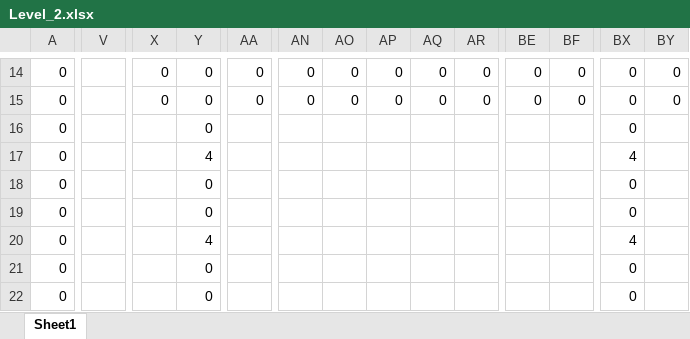
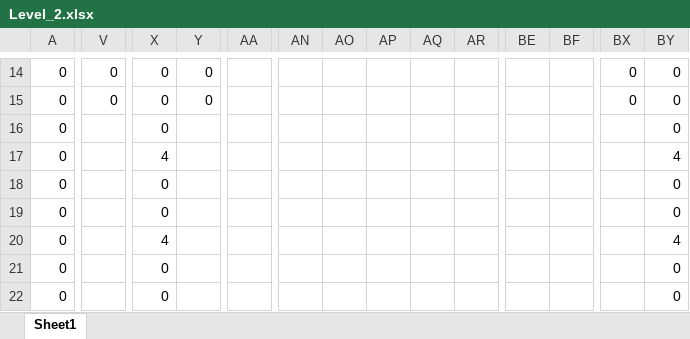
Before and after one commit to wizgame2023/DoctorRemote_a, an Excel workbook: media/Levels/Level_2.xlsx, sheet Sheet1, drawn as a sheet; only a part is shown, gaps mark what is left out; values as stored, in another font and other column widths than the file's, no cell formats; the diff covers the shown part only; the diff names each change by its address in the sheet, - before the commit and + after, or states it on an @@ line.

```diff
--- a/media/Levels/Level_2.xlsx (sheet Sheet1)
+++ b/media/Levels/Level_2.xlsx (sheet Sheet1)
-V14:V15: (empty)
+V14:V15: 0
-AA14:AA15: 0
+AA14:AA15: (empty)
-AN14:AN15: 0
+AN14:AN15: (empty)
-AO14:AO15: 0
+AO14:AO15: (empty)
-AP14:AP15: 0
+AP14:AP15: (empty)
-AQ14:AQ15: 0
+AQ14:AQ15: (empty)
-AR14:AR15: 0
+AR14:AR15: (empty)
-BE14:BE15: 0
+BE14:BE15: (empty)
-BF14:BF15: 0
+BF14:BF15: (empty)
-X16: (empty)
+X16: 0
-Y16: 0
+Y16: (empty)
-BX16: 0
+BX16: (empty)
-BY16: (empty)
+BY16: 0
-X17: (empty)
+X17: 4
-Y17: 4
+Y17: (empty)
-BX17: 4
+BX17: (empty)
-BY17: (empty)
+BY17: 4
-X18:X19: (empty)
+X18:X19: 0
-Y18:Y19: 0
+Y18:Y19: (empty)
-BX18:BX19: 0
+BX18:BX19: (empty)
-BY18:BY19: (empty)
+BY18:BY19: 0
-X20: (empty)
+X20: 4
-Y20: 4
+Y20: (empty)
-BX20: 4
+BX20: (empty)
-BY20: (empty)
+BY20: 4
-X21:X22: (empty)
+X21:X22: 0
-Y21:Y22: 0
+Y21:Y22: (empty)
-BX21:BX22: 0
+BX21:BX22: (empty)
-BY21:BY22: (empty)
+BY21:BY22: 0
```
Also changed, not shown: 544 edited cells elsewhere in this sheet, cell formats, 1 other file.
